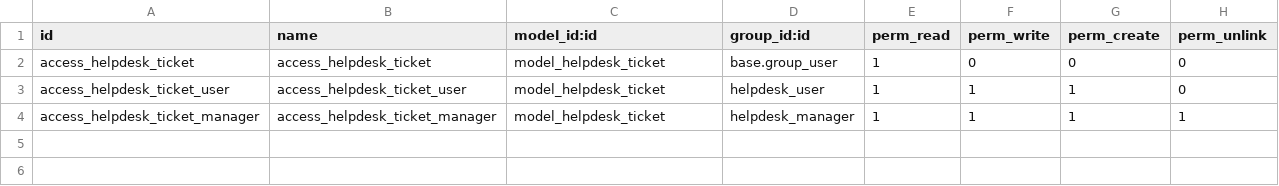
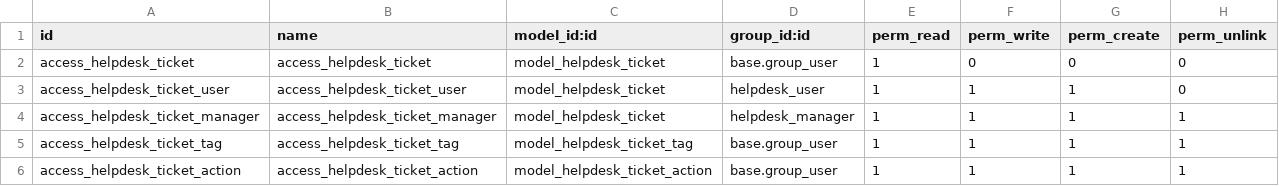
Before and after one commit to elPansi/curso2021-01, a CSV file: helpdesk_fernandohernandez/security/ir.model.access.csv, drawn as a sheet.

```diff
--- a/helpdesk_fernandohernandez/security/ir.model.access.csv
+++ b/helpdesk_fernandohernandez/security/ir.model.access.csv
@@ -4 +4,3 @@ access_helpdesk_ticket_user,access_helpdesk_ticket_user,model_helpdesk_ticket,he
 access_helpdesk_ticket_manager,access_helpdesk_ticket_manager,model_helpdesk_ticket,helpdesk_manager,1,1,1,1
+access_helpdesk_ticket_tag,access_helpdesk_ticket_tag,model_helpdesk_ticket_tag,base.group_user,1,1,1,1
+access_helpdesk_ticket_action,access_helpdesk_ticket_action,model_helpdesk_ticket_action,base.group_user,1,1,1,1
```
Also changed, not shown: 2 other files.
